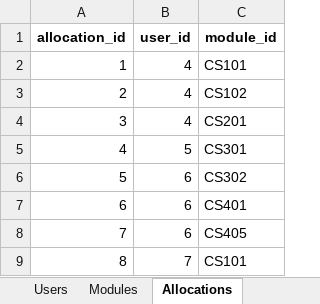
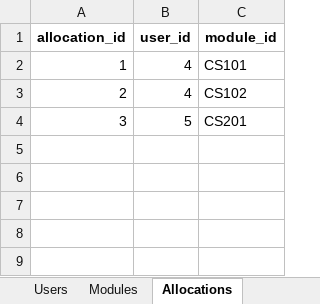
Before and after one commit to ASHKiddZz/registry-dashboard, an Excel workbook: mock_university_database.xlsx, sheet Allocations, drawn as a sheet; values as stored, in another font and other column widths than the file's, no borders; the diff names each change by its address in the sheet, - before the commit and + after, or states it on an @@ line.

```diff
--- a/mock_university_database.xlsx (sheet Allocations)
+++ b/mock_university_database.xlsx (sheet Allocations)
-B4 (user_id): 4
+B4 (user_id): 5
-row 5: 4 | 5 | CS301
-row 6: 5 | 6 | CS302
-row 7: 6 | 6 | CS401
-row 8: 7 | 6 | CS405
-row 9: 8 | 7 | CS101
```
Also changed, not shown: sheet Users, sheet Modules, sheet Pending_Promotions, sheet Lecturer_Remarks.
